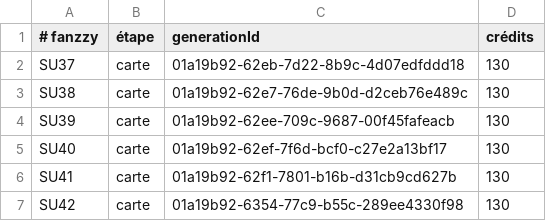
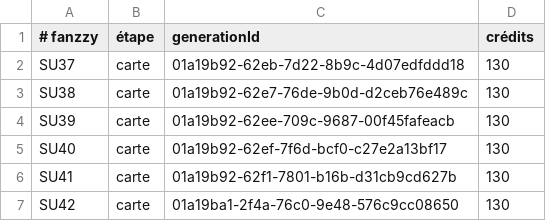
Before and after one commit to macgama/thebestfan, a TSV file: su-legendaires-prompts/ids-cartes.tsv, drawn as a sheet.

```diff
--- a/su-legendaires-prompts/ids-cartes.tsv
+++ b/su-legendaires-prompts/ids-cartes.tsv
@@ -6,2 +6,2 @@ SU40	carte	01a19b92-62ef-7f6d-bcf0-c27e2a13bf17	130
 SU41	carte	01a19b92-62f1-7801-b16b-d31cb9cd627b	130
-SU42	carte	01a19b92-6354-77c9-b55c-289ee4330f98	130
+SU42	carte	01a19ba1-2f4a-76c0-9e48-576c9cc08650	130
```
